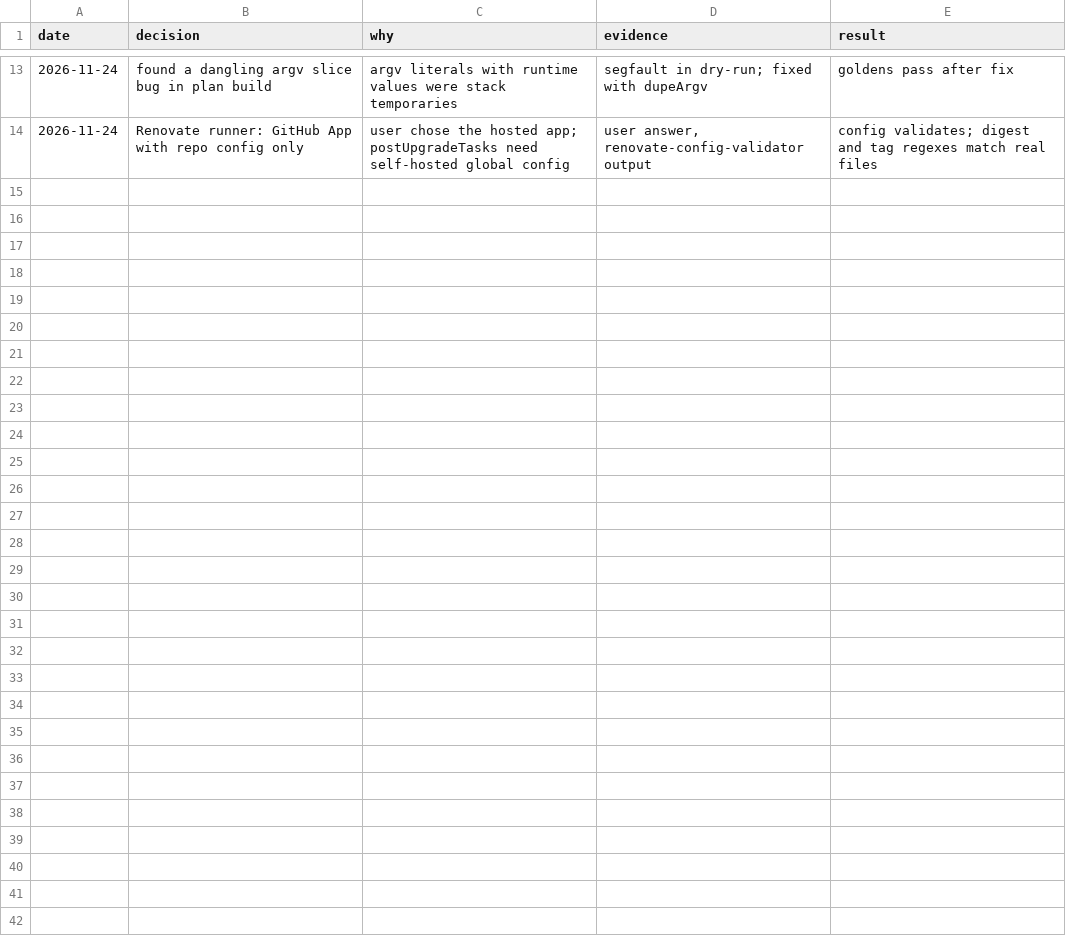
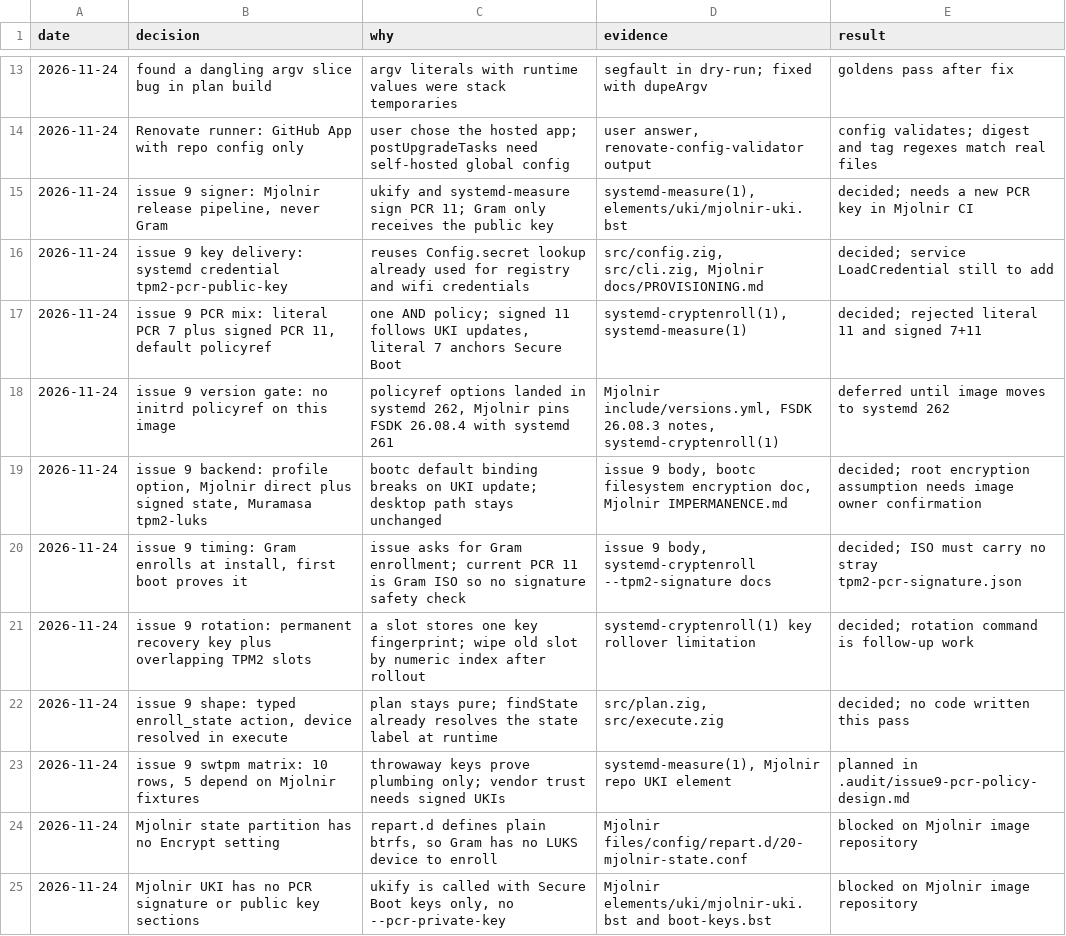
Before and after one commit to HuntedRaven7/Gram, a TSV file: .audit/gram-bootc-installer.tsv, drawn as a sheet; only a part is shown, gaps mark what is left out.

Commit message:
docs(audit): record issue 9 signed PCR enrollment design
Decide signer, key delivery, PCR 7 plus signed PCR 11, rotation, and the
per-profile backend. Add the implementation plan and swtpm matrix. Four
items stay blocked on the Mjolnir image repository.

```diff
--- a/.audit/gram-bootc-installer.tsv
+++ b/.audit/gram-bootc-installer.tsv
@@ -14 +14,12 @@ date	decision	why	evidence	result
 2026-11-24	Renovate runner: GitHub App with repo config only	user chose the hosted app; postUpgradeTasks need self-hosted global config	user answer, renovate-config-validator output	config validates; digest and tag regexes match real files
+2026-11-24	issue 9 signer: Mjolnir release pipeline, never Gram	ukify and systemd-measure sign PCR 11; Gram only receives the public key	systemd-measure(1), elements/uki/mjolnir-uki.bst	decided; needs a new PCR key in Mjolnir CI
+2026-11-24	issue 9 key delivery: systemd credential tpm2-pcr-public-key	reuses Config.secret lookup already used for registry and wifi credentials	src/config.zig, src/cli.zig, Mjolnir docs/PROVISIONING.md	decided; service LoadCredential still to add
+2026-11-24	issue 9 PCR mix: literal PCR 7 plus signed PCR 11, default policyref	one AND policy; signed 11 follows UKI updates, literal 7 anchors Secure Boot	systemd-cryptenroll(1), systemd-measure(1)	decided; rejected literal 11 and signed 7+11
+2026-11-24	issue 9 version gate: no initrd policyref on this image	policyref options landed in systemd 262, Mjolnir pins FSDK 26.08.4 with systemd 261	Mjolnir include/versions.yml, FSDK 26.08.3 notes, systemd-cryptenroll(1)	deferred until image moves to systemd 262
+2026-11-24	issue 9 backend: profile option, Mjolnir direct plus signed state, Muramasa tpm2-luks	bootc default binding breaks on UKI update; desktop path stays unchanged	issue 9 body, bootc filesystem encryption doc, Mjolnir IMPERMANENCE.md	decided; root encryption assumption needs image owner confirmation
+2026-11-24	issue 9 timing: Gram enrolls at install, first boot proves it	issue asks for Gram enrollment; current PCR 11 is Gram ISO so no signature safety check	issue 9 body, systemd-cryptenroll --tpm2-signature docs	decided; ISO must carry no stray tpm2-pcr-signature.json
+2026-11-24	issue 9 rotation: permanent recovery key plus overlapping TPM2 slots	a slot stores one key fingerprint; wipe old slot by numeric index after rollout	systemd-cryptenroll(1) key rollover limitation	decided; rotation command is follow-up work
+2026-11-24	issue 9 shape: typed enroll_state action, device resolved in execute	plan stays pure; findState already resolves the state label at runtime	src/plan.zig, src/execute.zig	decided; no code written this pass
+2026-11-24	issue 9 swtpm matrix: 10 rows, 5 depend on Mjolnir fixtures	throwaway keys prove plumbing only; vendor trust needs signed UKIs	systemd-measure(1), Mjolnir repo UKI element	planned in .audit/issue9-pcr-policy-design.md
+2026-11-24	Mjolnir state partition has no Encrypt setting	repart.d defines plain btrfs, so Gram has no LUKS device to enroll	Mjolnir files/config/repart.d/20-mjolnir-state.conf	blocked on Mjolnir image repository
+2026-11-24	Mjolnir UKI has no PCR signature or public key sections	ukify is called with Secure Boot keys only, no --pcr-private-key	Mjolnir elements/uki/mjolnir-uki.bst and boot-keys.bst	blocked on Mjolnir image repository
```
Also changed, not shown: 1 other file.
